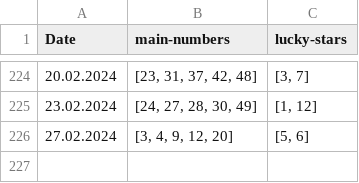
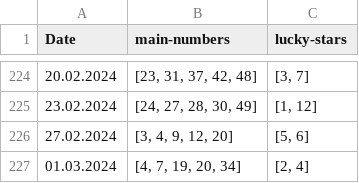
Before and after one commit to seekaddo/euroml, a CSV file: dataset/test_data.csv, drawn as a sheet; only a part is shown, gaps mark what is left out.

```diff
--- a/dataset/test_data.csv
+++ b/dataset/test_data.csv
@@ -226 +226,2 @@ Date,main-numbers,lucky-stars
 27.02.2024,"[3, 4, 9, 12, 20]","[5, 6]"
+01.03.2024,"[4, 7, 19, 20, 34]","[2, 4]"
```
Also changed, not shown: 2 other files.
